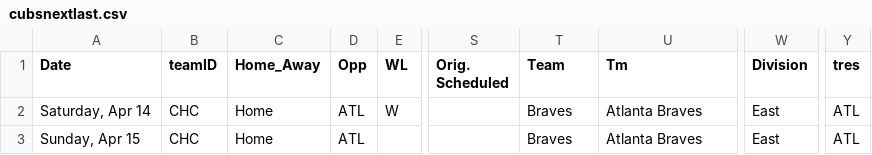
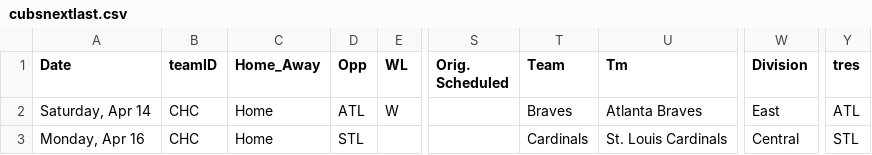
Before and after one commit to timbroderick/pybaseball, a CSV file: csv/cubsnextlast.csv, drawn as a sheet; only a part is shown, gaps mark what is left out; the diff names each change by its address in the sheet, - before the commit and + after, or states it on an @@ line.

```diff
--- a/csv/cubsnextlast.csv
+++ b/csv/cubsnextlast.csv
-A3 (Date): Sunday, Apr 15
+A3 (Date): Monday, Apr 16
-D3 (Opp): ATL
+D3 (Opp): STL
-T3 (Team): Braves
+T3 (Team): Cardinals
-U3 (Tm): Atlanta Braves
+U3 (Tm): St. Louis Cardinals
-W3 (Division): East
+W3 (Division): Central
-Y3 (tres): ATL
+Y3 (tres): STL
```
Also changed, not shown: csv/soxnextlast.csv, csv/standings.csv, 16 other files.
